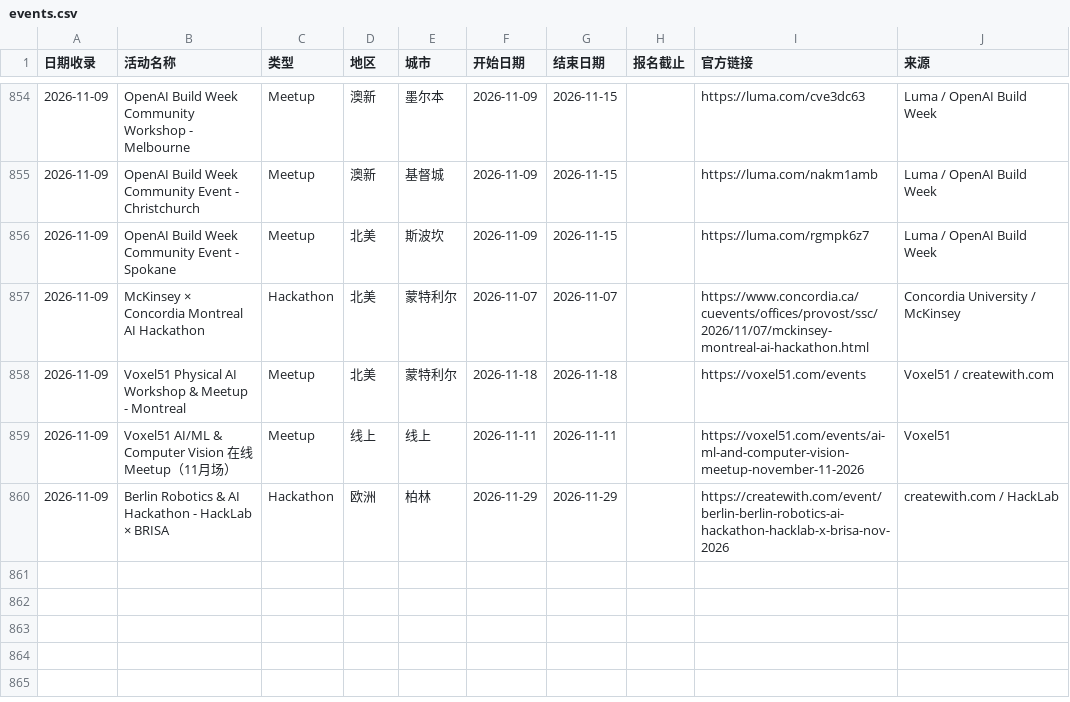
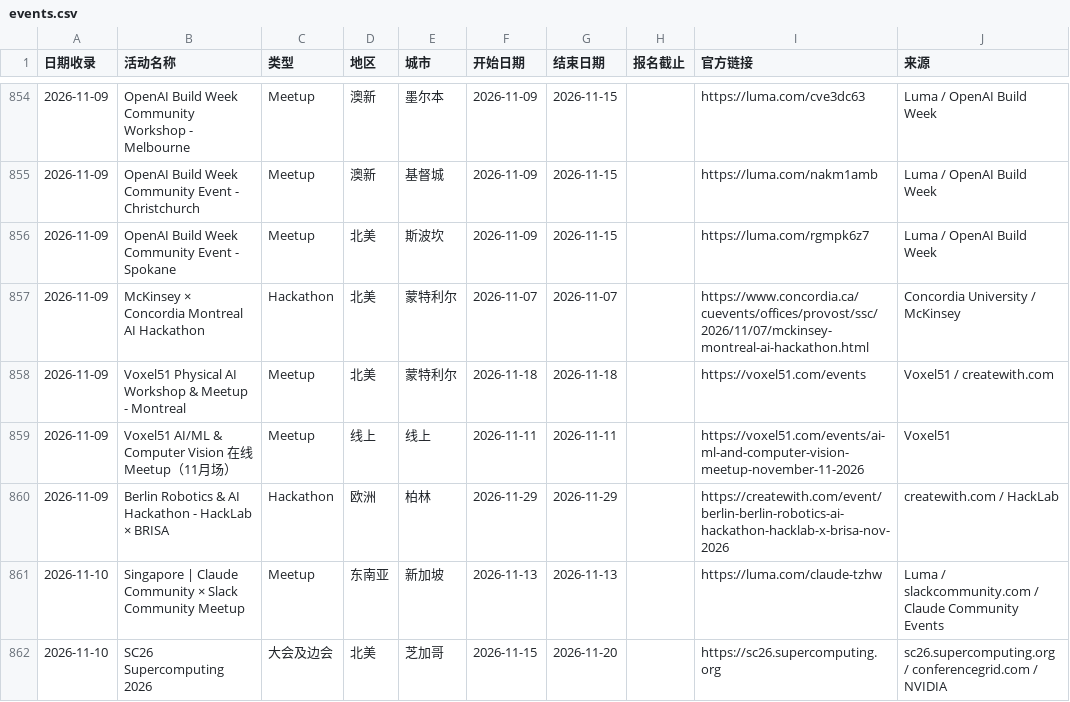
Before and after one commit to loissun33/global-events, a CSV file: events.csv, drawn as a sheet; only a part is shown, gaps mark what is left out.

```diff
--- a/events.csv
+++ b/events.csv
@@ -860 +860,3 @@
 2026-11-09,Berlin Robotics & AI Hackathon - HackLab × BRISA,Hackathon,欧洲,柏林,2026-11-29,2026-11-29,,https://createwith.com/event/berlin-berlin-robotics-ai-hackathon-hacklab-x-brisa-nov-2026,createwith.com / HackLab
+2026-11-10,Singapore | Claude Community × Slack Community Meetup,Meetup,东南亚,新加坡,2026-11-13,2026-11-13,,https://luma.com/claude-tzhw,Luma / slackcommunity.com / Claude Community Events
+2026-11-10,SC26 Supercomputing 2026,大会及边会,北美,芝加哥,2026-11-15,2026-11-20,,https://sc26.supercomputing.org,sc26.supercomputing.org / conferencegrid.com / NVIDIA
```
Also changed, not shown: 1 other file.
